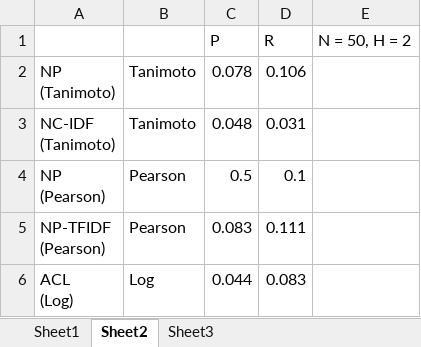
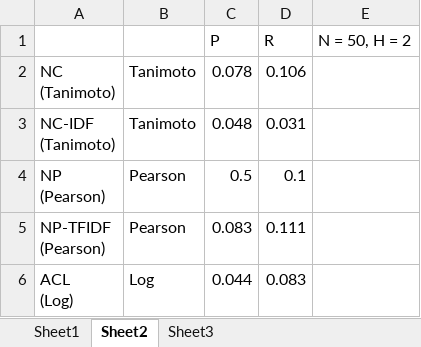
Before and after one commit to qqliu/subreddit-recommendations, an Excel workbook: plot_tables.xlsx, sheet Sheet2, drawn as a sheet; values as stored, in another font and other column widths than the file's, no borders; charts and pictures not drawn; ↵ is a line break in a cell; the diff names each change by its address in the sheet, - before the commit and + after, or states it on an @@ line.

Commit message:
tiny change to plots

```diff
--- a/plot_tables.xlsx (sheet Sheet2)
+++ b/plot_tables.xlsx (sheet Sheet2)
-A2: NP ↵ (Tanimoto)
+A2: NC ↵ (Tanimoto)
```
Also changed, not shown: charts or pictures.
